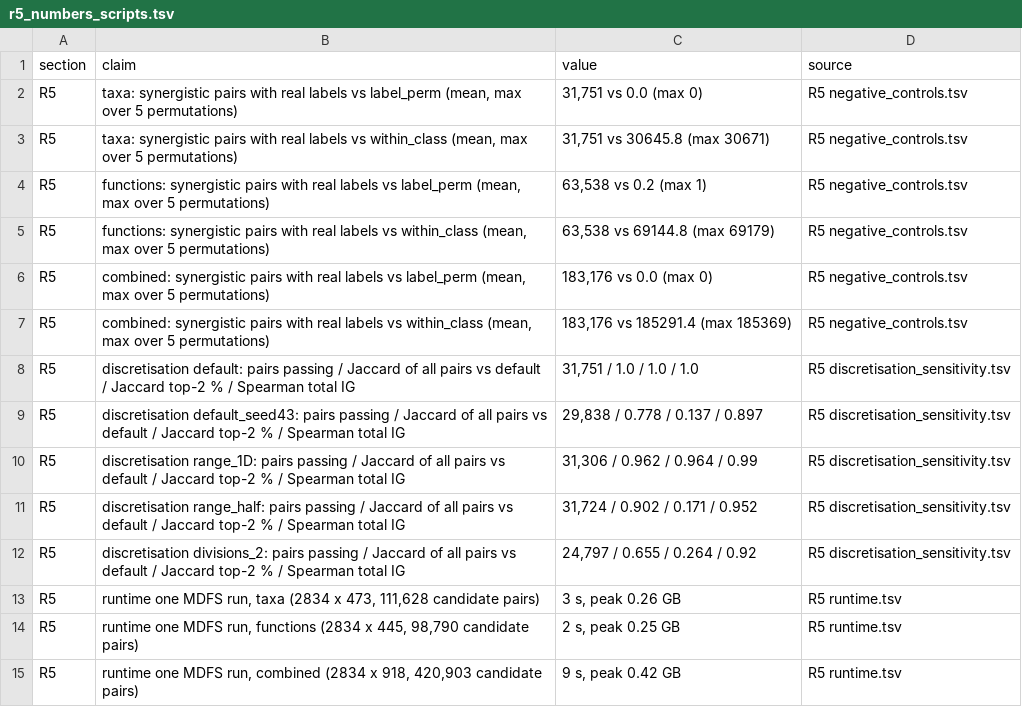
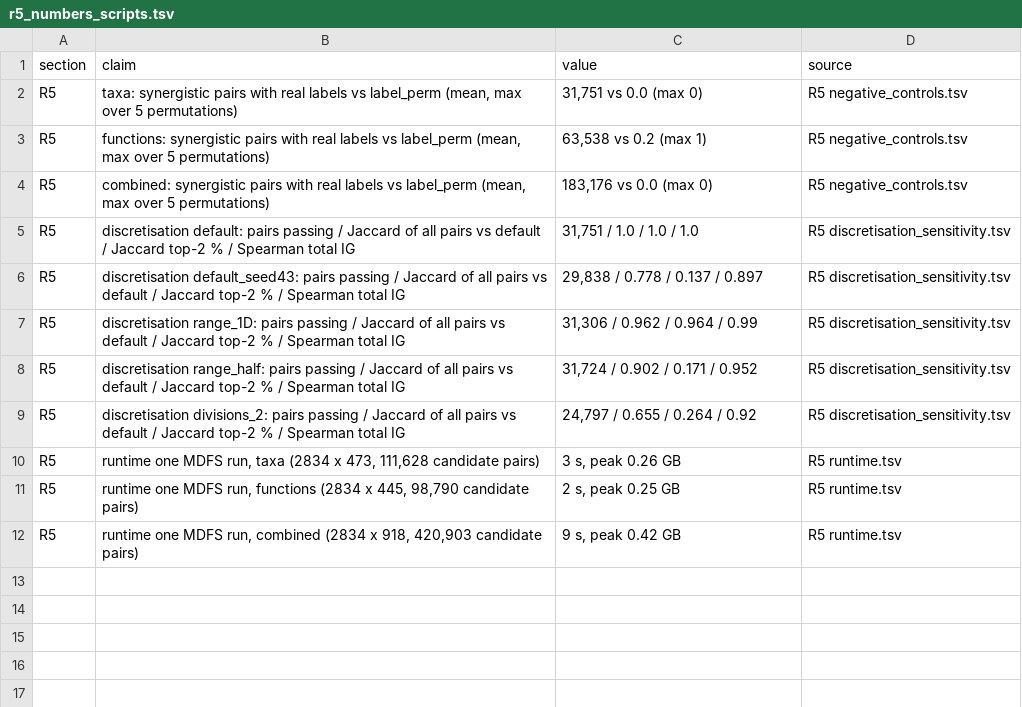
Before and after one commit to Kizielins/MDFS_synergies, a TSV file: R5_reviewer_checks/r5_numbers_scripts.tsv, drawn as a sheet.

```diff
--- a/R5_reviewer_checks/r5_numbers_scripts.tsv
+++ b/R5_reviewer_checks/r5_numbers_scripts.tsv
@@ -2,7 +2,4 @@ section	claim	value	source
 R5	taxa: synergistic pairs with real labels vs label_perm (mean, max over 5 permutations)	31,751 vs 0.0 (max 0)	R5 negative_controls.tsv
-R5	taxa: synergistic pairs with real labels vs within_class (mean, max over 5 permutations)	31,751 vs 30645.8 (max 30671)	R5 negative_controls.tsv
 R5	functions: synergistic pairs with real labels vs label_perm (mean, max over 5 permutations)	63,538 vs 0.2 (max 1)	R5 negative_controls.tsv
-R5	functions: synergistic pairs with real labels vs within_class (mean, max over 5 permutations)	63,538 vs 69144.8 (max 69179)	R5 negative_controls.tsv
 R5	combined: synergistic pairs with real labels vs label_perm (mean, max over 5 permutations)	183,176 vs 0.0 (max 0)	R5 negative_controls.tsv
-R5	combined: synergistic pairs with real labels vs within_class (mean, max over 5 permutations)	183,176 vs 185291.4 (max 185369)	R5 negative_controls.tsv
 R5	discretisation default: pairs passing / Jaccard of all pairs vs default / Jaccard top-2 % / Spearman total IG	31,751 / 1.0 / 1.0 / 1.0	R5 discretisation_sensitivity.tsv
```
Also changed, not shown: R5_reviewer_checks/negative_controls.tsv, R5_reviewer_checks/r5_numbers.tsv, 29 other files.
